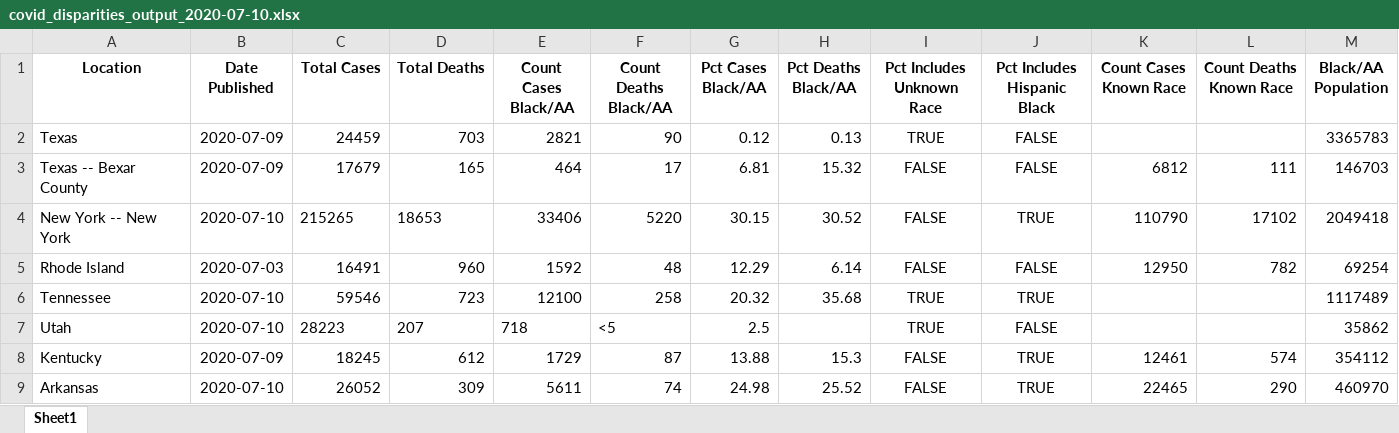
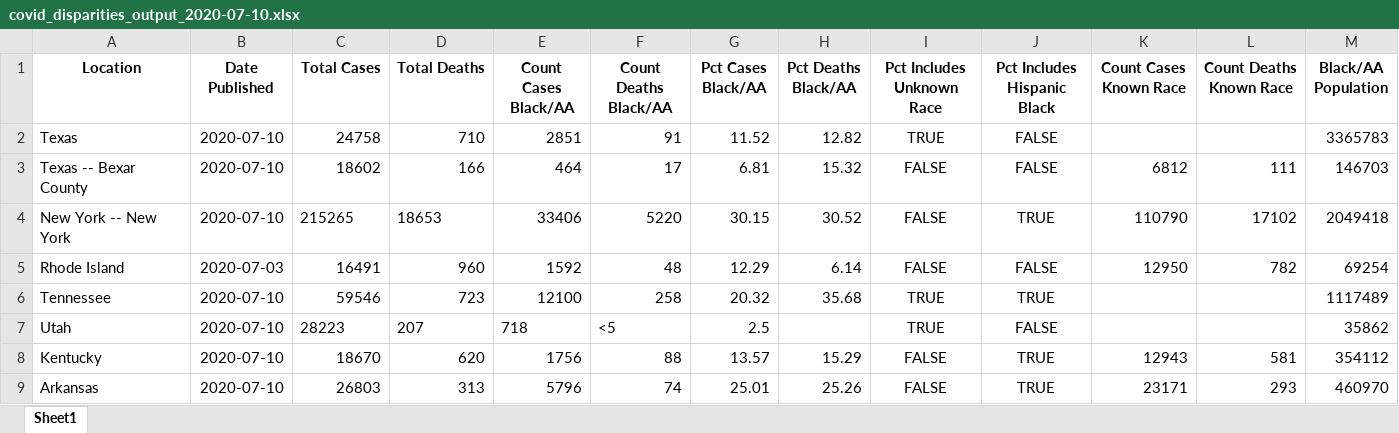
Before and after one commit to d4bl/COVID19_tracker_data_extraction, an Excel workbook: workflow/python/output/xlsx/covid_disparities_output_2020-07-10.xlsx, sheet Sheet1, drawn as a sheet; only a part is shown; values as stored, in another font and other column widths than the file's, no borders; the diff covers the shown part only; the diff names each change by its address in the sheet, - before the commit and + after, or states it on an @@ line.

```diff
--- a/workflow/python/output/xlsx/covid_disparities_output_2020-07-10.xlsx (sheet Sheet1)
+++ b/workflow/python/output/xlsx/covid_disparities_output_2020-07-10.xlsx (sheet Sheet1)
-B2:B3 (Date Published): 2020-07-09
+B2:B3 (Date Published): 2020-07-10
-C2 (Total Cases): 24459
+C2 (Total Cases): 24758
-D2 (Total Deaths): 703
+D2 (Total Deaths): 710
-E2 (Count Cases Black/AA): 2821
+E2 (Count Cases Black/AA): 2851
-F2 (Count Deaths Black/AA): 90
+F2 (Count Deaths Black/AA): 91
-G2 (Pct Cases Black/AA): 0.12
+G2 (Pct Cases Black/AA): 11.52
-H2 (Pct Deaths Black/AA): 0.13
+H2 (Pct Deaths Black/AA): 12.82
-C3 (Total Cases): 17679
+C3 (Total Cases): 18602
-D3 (Total Deaths): 165
+D3 (Total Deaths): 166
-B8 (Date Published): 2020-07-09
+B8 (Date Published): 2020-07-10
-C8 (Total Cases): 18245
+C8 (Total Cases): 18670
-D8 (Total Deaths): 612
+D8 (Total Deaths): 620
-E8 (Count Cases Black/AA): 1729
+E8 (Count Cases Black/AA): 1756
-F8 (Count Deaths Black/AA): 87
+F8 (Count Deaths Black/AA): 88
-G8 (Pct Cases Black/AA): 13.88
+G8 (Pct Cases Black/AA): 13.57
-H8 (Pct Deaths Black/AA): 15.3
+H8 (Pct Deaths Black/AA): 15.29
-K8 (Count Cases Known Race): 12461
+K8 (Count Cases Known Race): 12943
-L8 (Count Deaths Known Race): 574
+L8 (Count Deaths Known Race): 581
-C9 (Total Cases): 26052
+C9 (Total Cases): 26803
-D9 (Total Deaths): 309
+D9 (Total Deaths): 313
-E9 (Count Cases Black/AA): 5611
+E9 (Count Cases Black/AA): 5796
-G9 (Pct Cases Black/AA): 24.98
+G9 (Pct Cases Black/AA): 25.01
-H9 (Pct Deaths Black/AA): 25.52
+H9 (Pct Deaths Black/AA): 25.26
-K9 (Count Cases Known Race): 22465
+K9 (Count Cases Known Race): 23171
-L9 (Count Deaths Known Race): 290
+L9 (Count Deaths Known Race): 293
```
Also changed, not shown: 57 edited cells elsewhere in this sheet, 2 other files.
